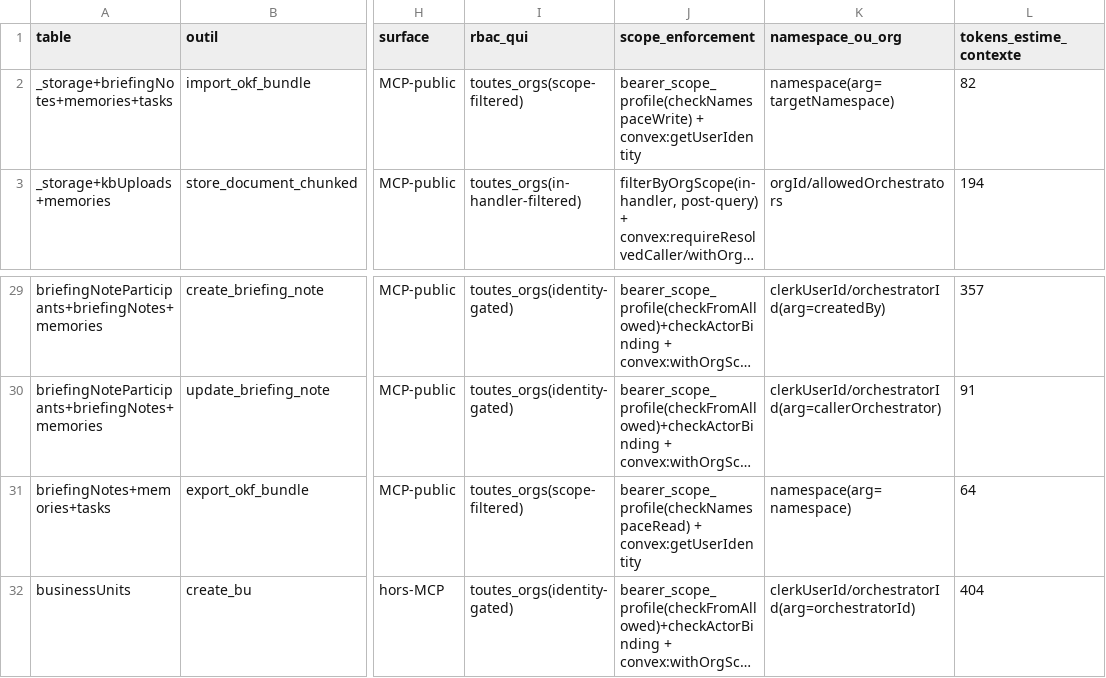
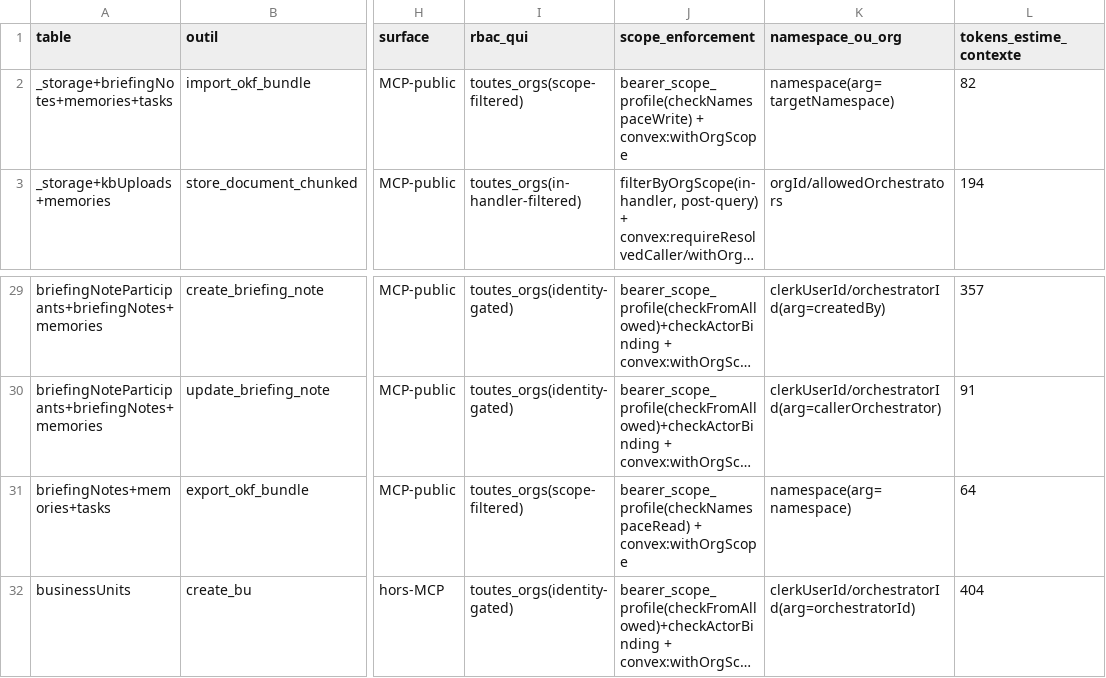
Before and after one commit to vantageos-agency/vantage-peers, a CSV file: .backend-doctor/vp-by-tool.csv, drawn as a sheet; only a part is shown, gaps mark what is left out; long unchanged cells end in …; the diff names each change by its address in the sheet, - before the commit and + after, or states it on an @@ line.

```diff
--- a/.backend-doctor/vp-by-tool.csv
+++ b/.backend-doctor/vp-by-tool.csv
-J2 (scope_enforcement): bearer_scope_profile(checkNamespaceWrite) + convex:getUserIdentity
+J2 (scope_enforcement): bearer_scope_profile(checkNamespaceWrite) + convex:withOrgScope
-J31 (scope_enforcement): bearer_scope_profile(checkNamespaceRead) + convex:getUserIdentity
+J31 (scope_enforcement): bearer_scope_profile(checkNamespaceRead) + convex:withOrgScope
```
Also changed, not shown: 7 other files.
